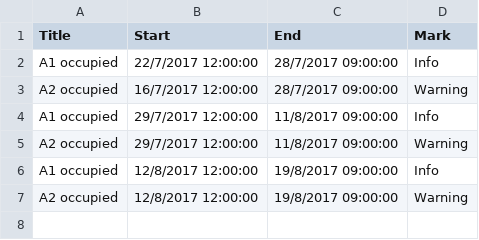
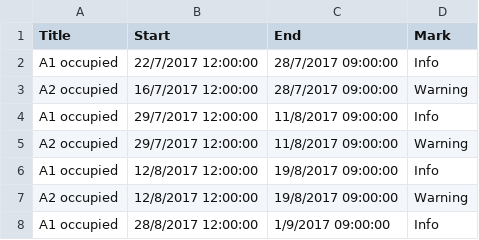
Before and after one commit to klicanet/klicanet.github.io-ARCHIVE, a CSV file: calendar.csv, drawn as a sheet.

Commit message:
Updated calendar.csv

```diff
--- a/calendar.csv
+++ b/calendar.csv
@@ -7 +7,2 @@ A1 occupied,12/8/2017 12:00:00,19/8/2017 09:00:00,Info,
 A2 occupied,12/8/2017 12:00:00,19/8/2017 09:00:00,Warning,
+A1 occupied,28/8/2017 12:00:00,1/9/2017 09:00:00,Info,
```
